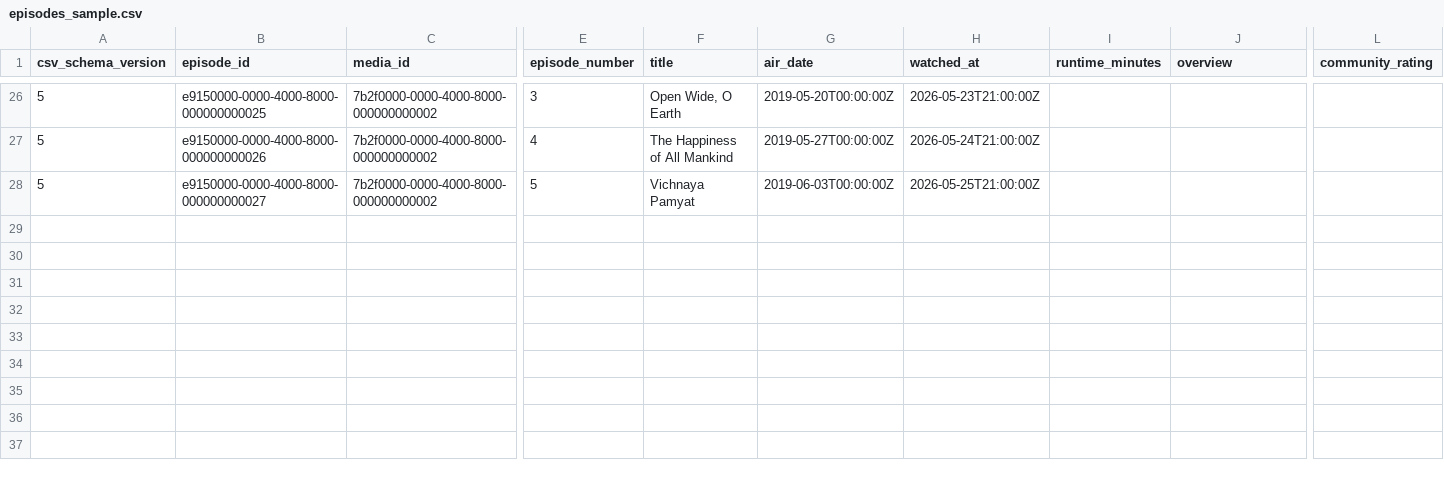
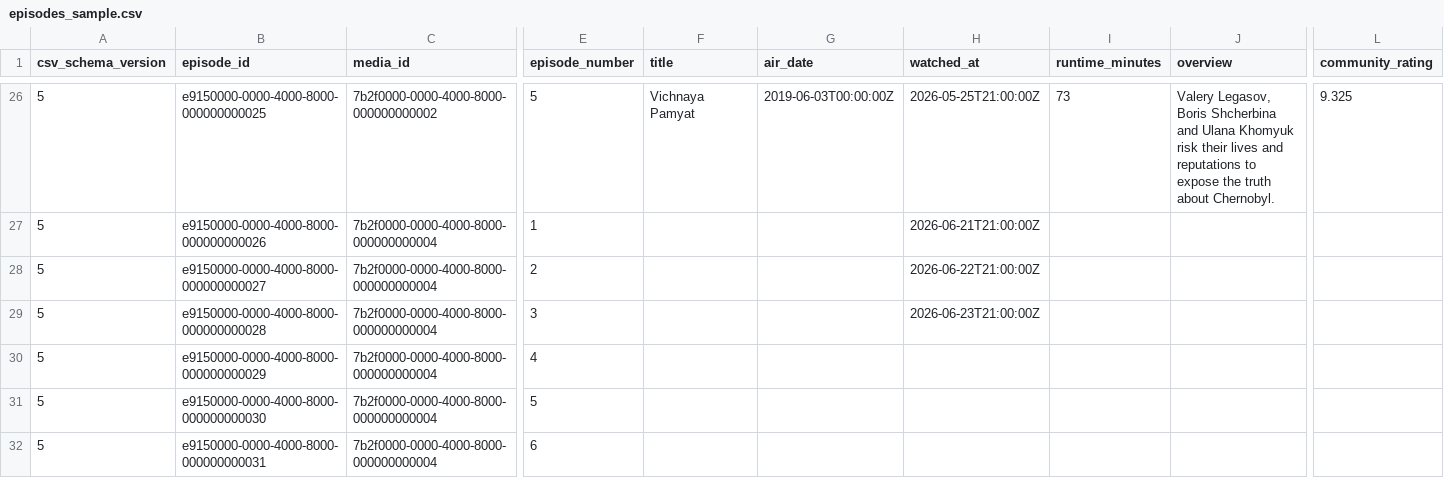
Before and after one commit to Masked-Kunsiquat/MediaTracker, a CSV file: docs/sample-data/episodes_sample.csv, drawn as a sheet; only a part is shown, gaps mark what is left out; rows hold the shown columns only; the diff covers the shown part only; the diff names each change by its address in the sheet, - before the commit and + after, or states it on an @@ line.

```diff
--- a/docs/sample-data/episodes_sample.csv
+++ b/docs/sample-data/episodes_sample.csv
-E26 (episode_number): 3
+E26 (episode_number): 5
-F26 (title): Open Wide, O Earth
+F26 (title): Vichnaya Pamyat
-G26 (air_date): 2019-05-20T00:00:00Z
+G26 (air_date): 2019-06-03T00:00:00Z
-H26 (watched_at): 2026-05-23T21:00:00Z
+H26 (watched_at): 2026-05-25T21:00:00Z
-I26 (runtime_minutes): (empty)
+I26 (runtime_minutes): 73
-J26 (overview): (empty)
+J26 (overview): Valery Legasov, Boris Shcherbina and Ulana Khomyuk risk their lives and reputations to expose the truth about Chernobyl.
-L26 (community_rating): (empty)
+L26 (community_rating): 9.325
-C27:C28 (media_id): 7b2f0000-0000-4000-8000-000000000002
+C27:C28 (media_id): 7b2f0000-0000-4000-8000-000000000004
-E27 (episode_number): 4
+E27 (episode_number): 1
-F27 (title): The Happiness of All Mankind
+F27 (title): (empty)
-G27 (air_date): 2019-05-27T00:00:00Z
+G27 (air_date): (empty)
-H27 (watched_at): 2026-05-24T21:00:00Z
+H27 (watched_at): 2026-06-21T21:00:00Z
-E28 (episode_number): 5
+E28 (episode_number): 2
-F28 (title): Vichnaya Pamyat
+F28 (title): (empty)
-G28 (air_date): 2019-06-03T00:00:00Z
+G28 (air_date): (empty)
-H28 (watched_at): 2026-05-25T21:00:00Z
+H28 (watched_at): 2026-06-22T21:00:00Z
+row 29: 5 | e9150000-0000-4000-8000-000000000028 | 7b2f0000-0000-4000-8000-000000000004 | 3 |  |  | 2026-06-23T21:00:00Z
+row 30: 5 | e9150000-0000-4000-8000-000000000029 | 7b2f0000-0000-4000-8000-000000000004 | 4
+row 31: 5 | e9150000-0000-4000-8000-000000000030 | 7b2f0000-0000-4000-8000-000000000004 | 5
+row 32: 5 | e9150000-0000-4000-8000-000000000031 | 7b2f0000-0000-4000-8000-000000000004 | 6
```
Also changed, not shown: 33 edited cells elsewhere in this file, docs/sample-data/library_sample.csv, 3 other files.
